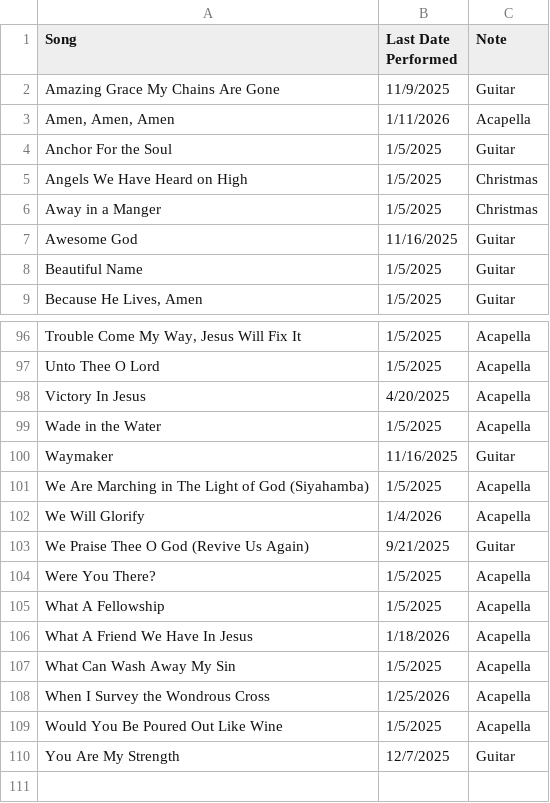
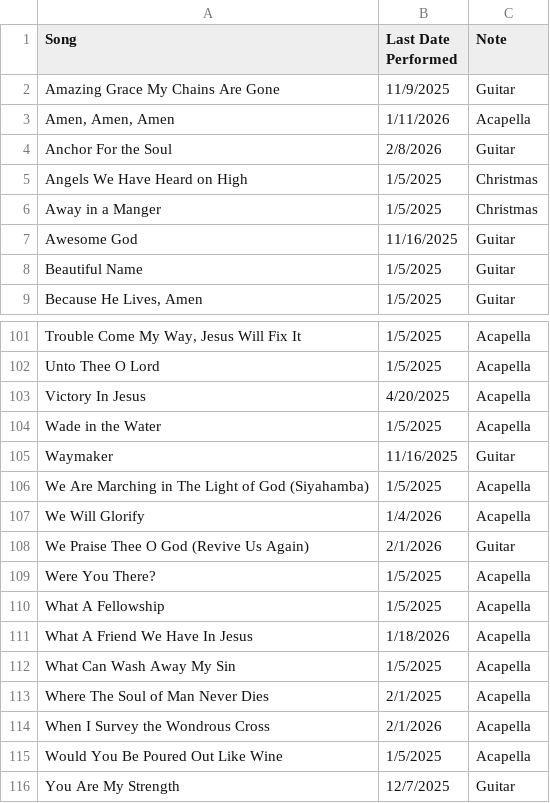
Before and after one commit to pupusapower/WorshipMinistry, a CSV file: SongList.csv, drawn as a sheet; only a part is shown, gaps mark what is left out; the diff covers the shown part only.

```diff
--- a/SongList.csv
+++ b/SongList.csv
@@ -3,3 +3,3 @@ Amazing Grace My Chains Are Gone,11/9/2025,Guitar
 "Amen, Amen, Amen",1/11/2026,Acapella
-Anchor For the Soul,1/5/2025,Guitar
+Anchor For the Soul,2/8/2026,Guitar
 Angels We Have Heard on High,1/5/2025,Christmas
@@ -102,3 +107,3 @@ We Are Marching in The Light of God (Siyahamba),1/5/2025,Acapella
 We Will Glorify,1/4/2026,Acapella
-We Praise Thee O God (Revive Us Again),9/21/2025,Guitar
+We Praise Thee O God (Revive Us Again),2/1/2026,Guitar
 Were You There?,1/5/2025,Acapella
@@ -107,3 +112,4 @@ What A Friend We Have In Jesus,1/18/2026,Acapella
 What Can Wash Away My Sin,1/5/2025,Acapella
-When I Survey the Wondrous Cross,1/25/2026,Acapella
+Where The Soul of Man Never Dies,2/1/2025,Acapella
+When I Survey the Wondrous Cross,2/1/2026,Acapella
 Would You Be Poured Out Like Wine,1/5/2025,Acapella
```
Also changed, not shown: 5 added rows and 5 edited cells elsewhere in this file.
